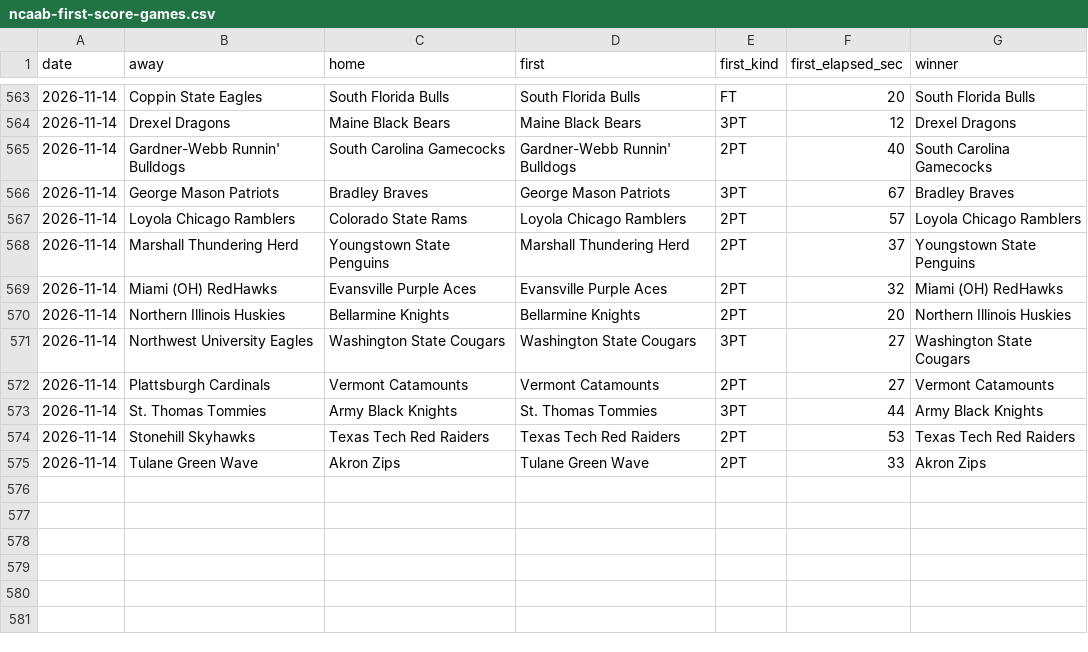
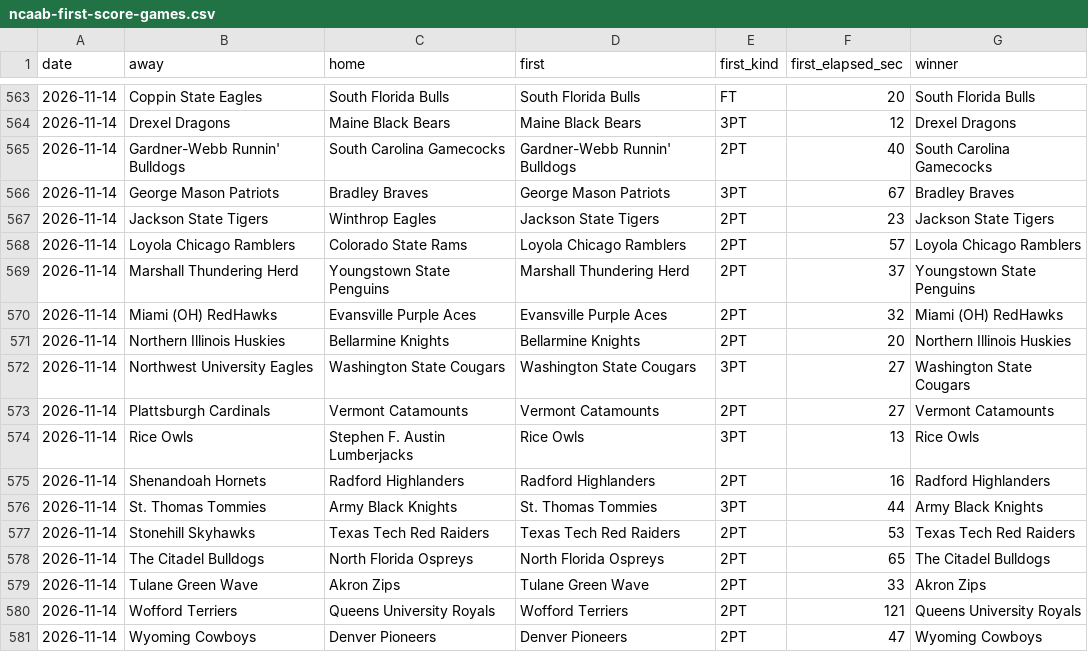
Before and after one commit to michaellvenuti-ops/mv_magic, a CSV file: pc-data/ncaab-first-score-games.csv, drawn as a sheet; only a part is shown, gaps mark what is left out.

Commit message:
pc-scans sync: pc-data/ncaab-first-score-games.csv

```diff
--- a/pc-data/ncaab-first-score-games.csv
+++ b/pc-data/ncaab-first-score-games.csv
@@ -566,2 +566,3 @@ date,away,home,first,first_kind,first_elapsed_sec,winner
 2026-11-14,George Mason Patriots,Bradley Braves,George Mason Patriots,3PT,67,Bradley Braves
+2026-11-14,Jackson State Tigers,Winthrop Eagles,Jackson State Tigers,2PT,23,Jackson State Tigers
 2026-11-14,Loyola Chicago Ramblers,Colorado State Rams,Loyola Chicago Ramblers,2PT,57,Loyola Chicago Ramblers
@@ -572,4 +573,9 @@ date,away,home,first,first_kind,first_elapsed_sec,winner
 2026-11-14,Plattsburgh Cardinals,Vermont Catamounts,Vermont Catamounts,2PT,27,Vermont Catamounts
+2026-11-14,Rice Owls,Stephen F. Austin Lumberjacks,Rice Owls,3PT,13,Rice Owls
+2026-11-14,Shenandoah Hornets,Radford Highlanders,Radford Highlanders,2PT,16,Radford Highlanders
 2026-11-14,St. Thomas Tommies,Army Black Knights,St. Thomas Tommies,3PT,44,Army Black Knights
 2026-11-14,Stonehill Skyhawks,Texas Tech Red Raiders,Texas Tech Red Raiders,2PT,53,Texas Tech Red Raiders
+2026-11-14,The Citadel Bulldogs,North Florida Ospreys,North Florida Ospreys,2PT,65,The Citadel Bulldogs
 2026-11-14,Tulane Green Wave,Akron Zips,Tulane Green Wave,2PT,33,Akron Zips
+2026-11-14,Wofford Terriers,Queens University Royals,Wofford Terriers,2PT,121,Queens University Royals
+2026-11-14,Wyoming Cowboys,Denver Pioneers,Denver Pioneers,2PT,47,Wyoming Cowboys
```
